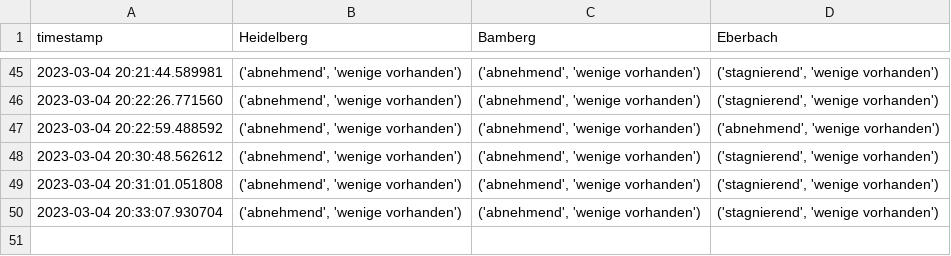
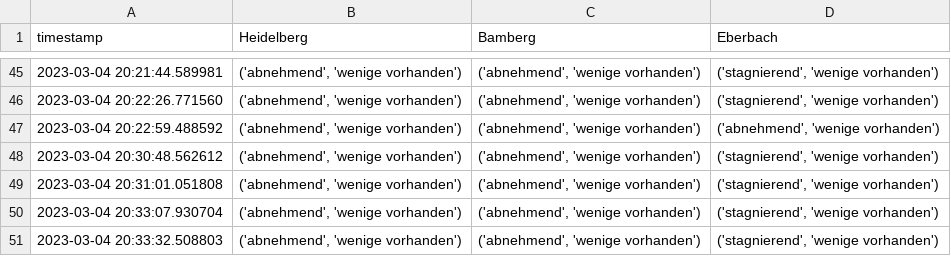
Before and after one commit to PuR-Dashboard/Dashboard, a CSV file: Data/Occupancy.csv, drawn as a sheet; only a part is shown, gaps mark what is left out; the diff names each change by its address in the sheet, - before the commit and + after, or states it on an @@ line.

Commit message:
occupancy

```diff
--- a/Data/Occupancy.csv
+++ b/Data/Occupancy.csv
+row 51: 2023-03-04 20:33:32.508803 | ('abnehmend', 'wenige vorhanden') | ('abnehmend', 'wenige vorhanden') | ('stagnierend', 'wenige vorhanden')
```
